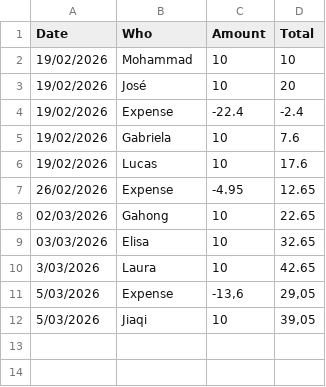
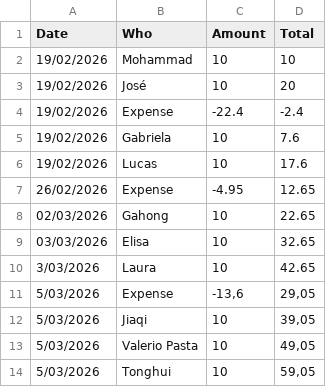
Before and after one commit to joselop/our_found, a CSV file: fondo.csv, drawn as a sheet.

Commit message:
Add new entries to fondo.csv

```diff
--- a/fondo.csv
+++ b/fondo.csv
@@ -12 +12,3 @@ Date;Who;Amount;Total
 5/03/2026;Jiaqi;10;39,05
+5/03/2026;Valerio Pasta;10;49,05
+5/03/2026;Tonghui;10;59,05
```
